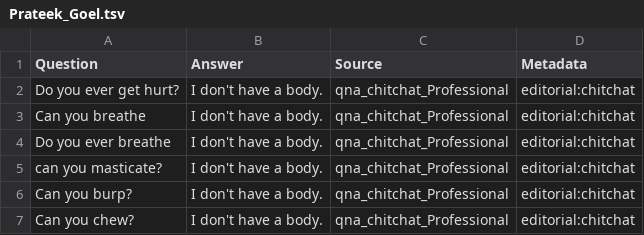
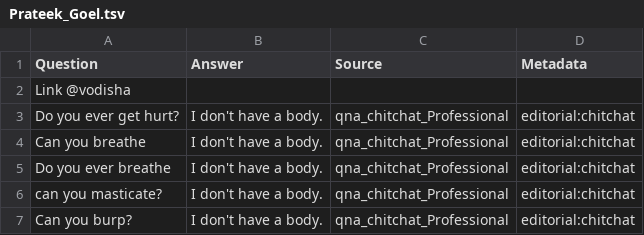
Before and after one commit to prateekgoeljsg/Telegram-Bot, a TSV file: Prateek_Goel.tsv, drawn as a sheet; only a part is shown; the shorter side is filled out with more unchanged rows; the diff names each change by its address in the sheet, - before the commit and + after, or states it on an @@ line.

Commit message:
Prateek_Goel.tsv

```diff
--- a/Prateek_Goel.tsv
+++ b/Prateek_Goel.tsv
+row 2: Link @vodisha
```
